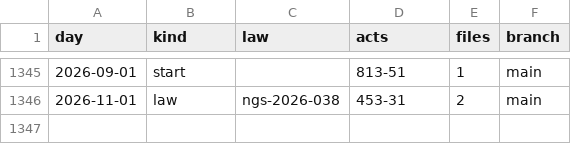
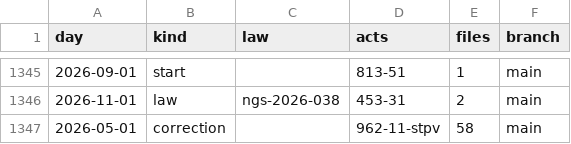
Before and after one commit to lexifina/switzerland-st-gallen-law, a CSV file: data/commits.csv, drawn as a sheet; only a part is shown, gaps mark what is left out; the diff names each change by its address in the sheet, - before the commit and + after, or states it on an @@ line.

Commit message:
Documentation, tables, tools and REPRODUCE.md
Appended 1 commits to 4531275d88eb (1 of them corrections); corpus sha256 7b9866eb9b6ae526cb43e7d11629b66d3a602569edcb65164f75993776ccde06, data retrieved 2026-11-05.

```diff
--- a/data/commits.csv
+++ b/data/commits.csv
+row 1347: 2026-05-01 | correction |  | 962-11-stpv | 58 | main
```
Also changed, not shown: 5 other files.
